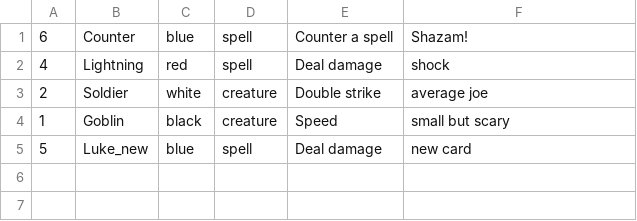
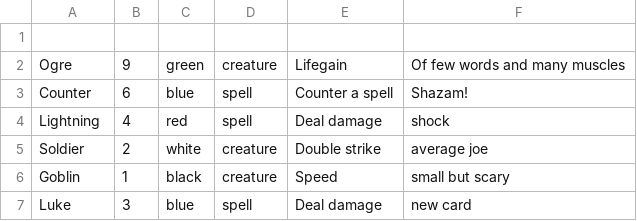
Before and after one commit to Apochilles/Manaclash-Terminal-App-, a CSV file: Card_list.csv, drawn as a sheet; removed rows and columns are numbered as before the commit, all else as after; the diff names each change by its address in the sheet, - before the commit and + after, or states it on an @@ line.

```diff
--- a/Card_list.csv
+++ b/Card_list.csv
-column A, rows 1-5: 6 | 4 | 2 | 1 | 5
+column B, rows 3-7: 6 | 4 | 2 | 1 | 3
+row 1: (empty)
+row 2: Ogre | 9 | green | creature | Lifegain | Of few words and many muscles
-A7: Luke_new
+A7: Luke
```
Also changed, not shown: 1 other file.
